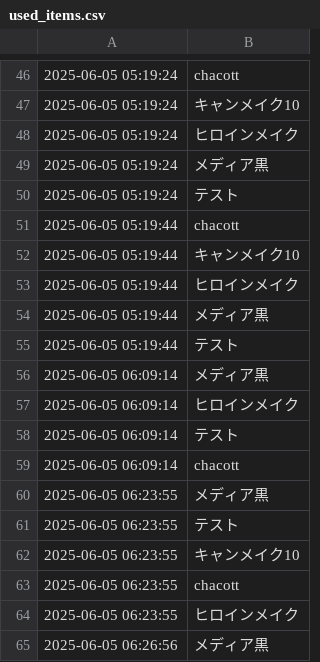
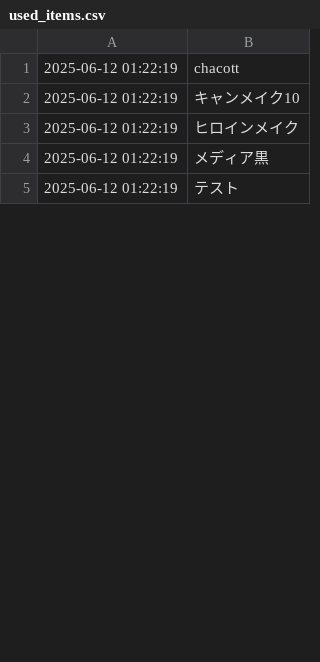
Before and after one commit to mugiaoo/study_ver2, a CSV file: used_items.csv, drawn as a sheet; only a part is shown, gaps mark what is left out; the diff covers the shown part only.

```diff
--- a/used_items.csv
+++ b/used_items.csv
@@ -46,20 +1,5 @@
-2025-06-05 05:19:24,chacott
-2025-06-05 05:19:24,キャンメイク10
-2025-06-05 05:19:24,ヒロインメイク
-2025-06-05 05:19:24,メディア黒
-2025-06-05 05:19:24,テスト
-2025-06-05 05:19:44,chacott
-2025-06-05 05:19:44,キャンメイク10
-2025-06-05 05:19:44,ヒロインメイク
-2025-06-05 05:19:44,メディア黒
-2025-06-05 05:19:44,テスト
-2025-06-05 06:09:14,メディア黒
-2025-06-05 06:09:14,ヒロインメイク
-2025-06-05 06:09:14,テスト
-2025-06-05 06:09:14,chacott
-2025-06-05 06:23:55,メディア黒
-2025-06-05 06:23:55,テスト
-2025-06-05 06:23:55,キャンメイク10
-2025-06-05 06:23:55,chacott
-2025-06-05 06:23:55,ヒロインメイク
-2025-06-05 06:26:56,メディア黒
+2025-06-12 01:22:19,chacott
+2025-06-12 01:22:19,キャンメイク10
+2025-06-12 01:22:19,ヒロインメイク
+2025-06-12 01:22:19,メディア黒
+2025-06-12 01:22:19,テスト
```
Also changed, not shown: 3 added rows and 76 removed rows elsewhere in this file, detected_tags.csv, 3 other files.
